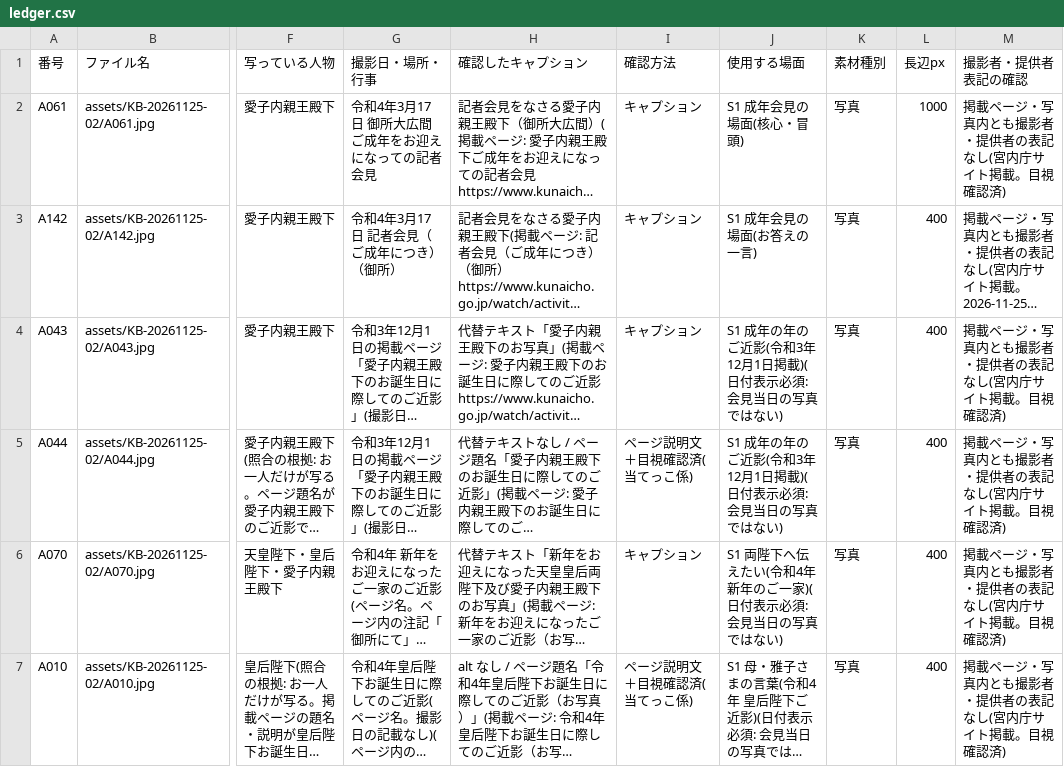
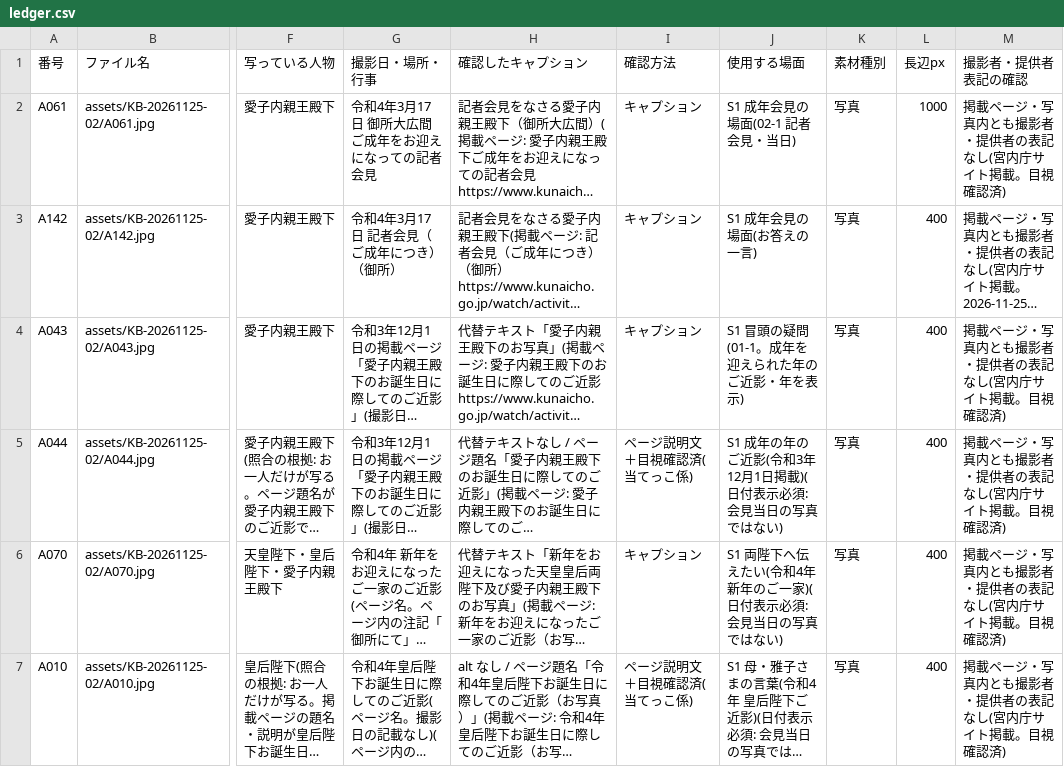
Before and after one commit to aiichirouarakiaandacoltd-bit/-, a CSV file: projects/KB-20261125-02/ledger.csv, drawn as a sheet; only a part is shown, gaps mark what is left out; long unchanged cells end in …; the diff covers the shown part only; the diff names each change by its address in the sheet, - before the commit and + after, or states it on an @@ line.

```diff
--- a/projects/KB-20261125-02/ledger.csv
+++ b/projects/KB-20261125-02/ledger.csv
-J2 (使用する場面): S1 成年会見の場面(核心・冒頭)
+J2 (使用する場面): S1 成年会見の場面(02-1 記者会見・当日)
-J4 (使用する場面): S1 成年の年のご近影(令和3年12月1日掲載)(日付表示必須: 会見当日の写真ではない)
+J4 (使用する場面): S1 冒頭の疑問(01-1。成年を迎えられた年のご近影・年を表示)
```
Also changed, not shown: 1 added row and 1 edited cell elsewhere in this file, projects/KB-20261125-03/ledger.csv, projects/KB-20261125-04/ledger.csv, 15 other files.
